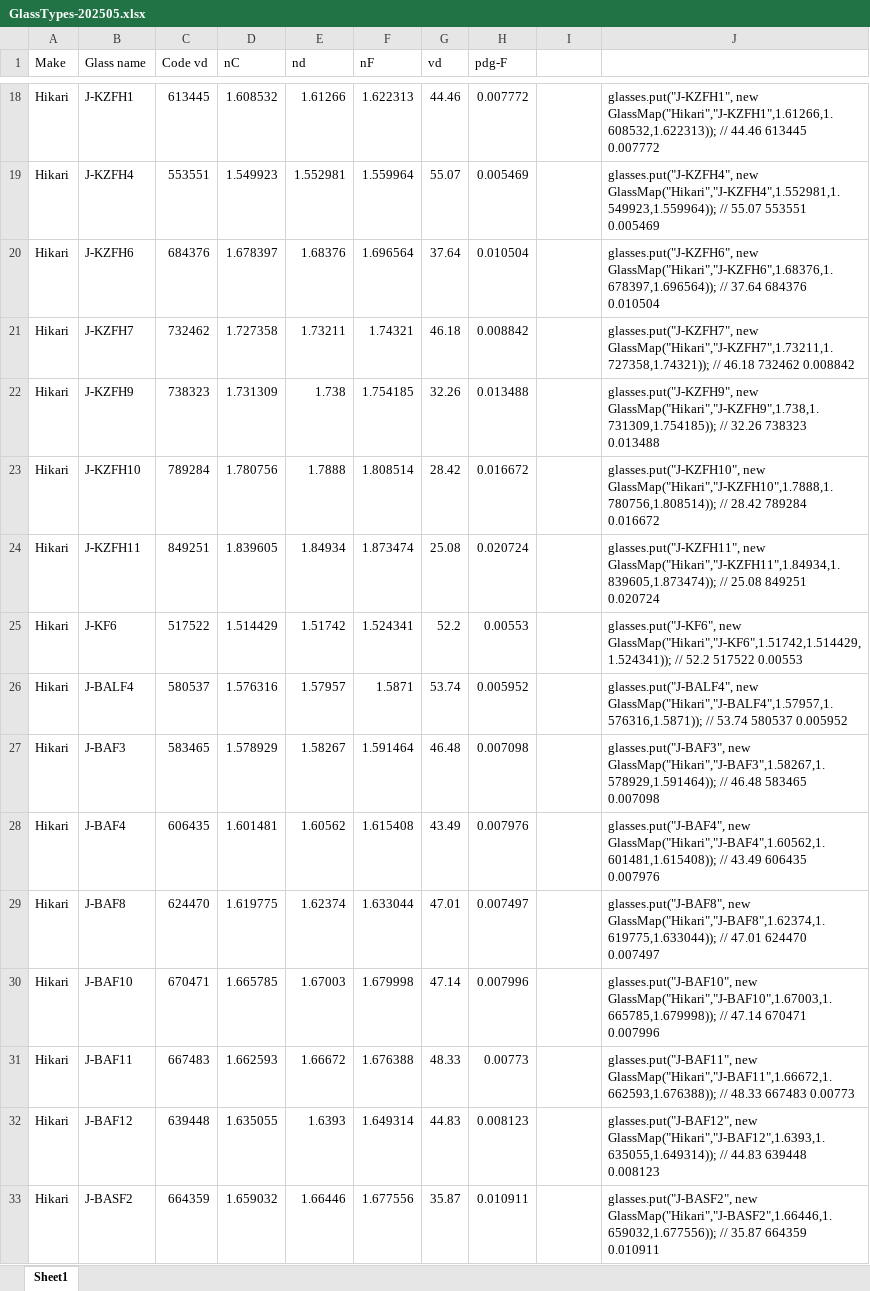
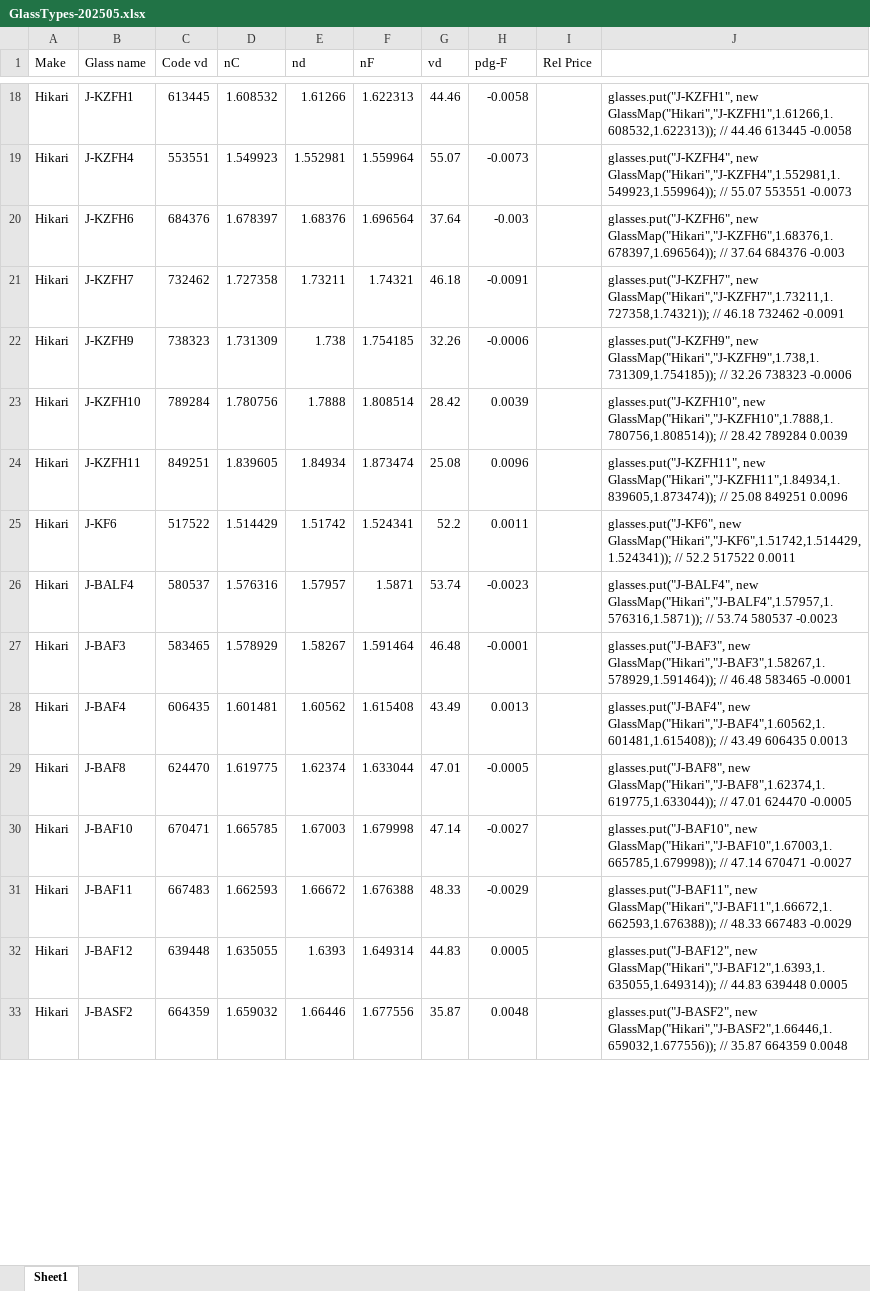
Before and after one commit to BeamFour/Beam42, an Excel workbook: glassdata/GlassTypes-202505.xlsx, sheet Sheet1, drawn as a sheet; only a part is shown, gaps mark what is left out; values as stored, in another font and other column widths than the file's, no borders; the diff covers the shown part only; the diff names each change by its address in the sheet, - before the commit and + after, or states it on an @@ line.

```diff
--- a/glassdata/GlassTypes-202505.xlsx (sheet Sheet1)
+++ b/glassdata/GlassTypes-202505.xlsx (sheet Sheet1)
-I1: (empty)
+I1: Rel Price
-H18 (pdg-F): 0.007772
+H18 (pdg-F): -0.0058
-J18: …44.46 613445 0.007772
+J18: …44.46 613445 -0.0058
-H19 (pdg-F): 0.005469
+H19 (pdg-F): -0.0073
-J19: …55.07 553551 0.005469
+J19: …55.07 553551 -0.0073
-H20 (pdg-F): 0.010504
+H20 (pdg-F): -0.003
-J20: …37.64 684376 0.010504
+J20: …37.64 684376 -0.003
-H21 (pdg-F): 0.008842
+H21 (pdg-F): -0.0091
-J21: …46.18 732462 0.008842
+J21: …46.18 732462 -0.0091
-H22 (pdg-F): 0.013488
+H22 (pdg-F): -0.0006
-J22: …32.26 738323 0.013488
+J22: …32.26 738323 -0.0006
-H23 (pdg-F): 0.016672
+H23 (pdg-F): 0.0039
-J23: …28.42 789284 0.016672
+J23: …28.42 789284 0.0039
-H24 (pdg-F): 0.020724
+H24 (pdg-F): 0.0096
-J24: …25.08 849251 0.020724
+J24: …25.08 849251 0.0096
-H25 (pdg-F): 0.00553
+H25 (pdg-F): 0.0011
-J25: …52.2 517522 0.00553
+J25: …52.2 517522 0.0011
-H26 (pdg-F): 0.005952
+H26 (pdg-F): -0.0023
-J26: …53.74 580537 0.005952
+J26: …53.74 580537 -0.0023
-H27 (pdg-F): 0.007098
+H27 (pdg-F): -0.0001
-J27: …46.48 583465 0.007098
+J27: …46.48 583465 -0.0001
-H28 (pdg-F): 0.007976
+H28 (pdg-F): 0.0013
-J28: …43.49 606435 0.007976
+J28: …43.49 606435 0.0013
-H29 (pdg-F): 0.007497
+H29 (pdg-F): -0.0005
-J29: …47.01 624470 0.007497
+J29: …47.01 624470 -0.0005
-H30 (pdg-F): 0.007996
+H30 (pdg-F): -0.0027
-J30: …47.14 670471 0.007996
+J30: …47.14 670471 -0.0027
-H31 (pdg-F): 0.00773
+H31 (pdg-F): -0.0029
-J31: …48.33 667483 0.00773
+J31: …48.33 667483 -0.0029
-H32 (pdg-F): 0.008123
+H32 (pdg-F): 0.0005
-J32: …44.83 639448 0.008123
+J32: …44.83 639448 0.0005
-H33 (pdg-F): 0.010911
+H33 (pdg-F): 0.0048
-J33: …35.87 664359 0.010911
+J33: …35.87 664359 0.0048
```
Also changed, not shown: 120 added rows and 766 edited cells elsewhere in this sheet.
